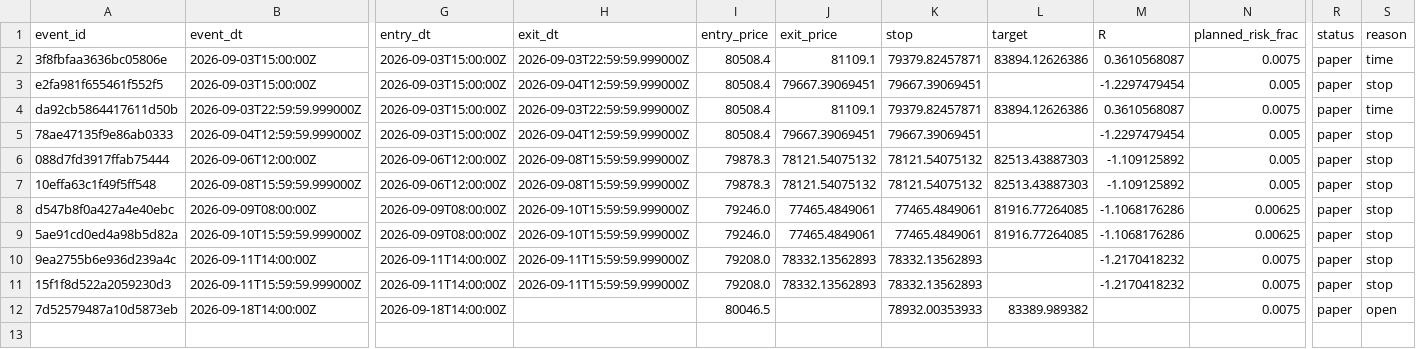
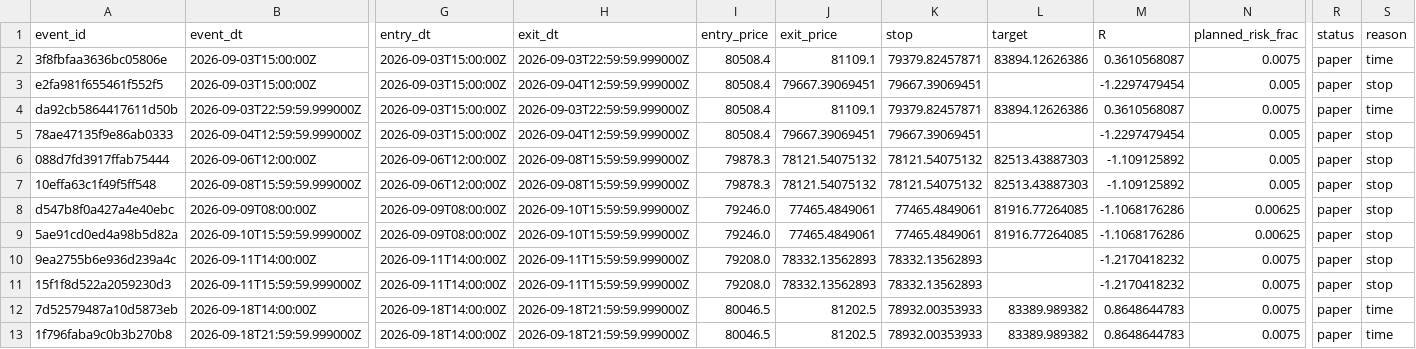
Before and after one commit to alexgf004-maker/BTC-Strategy-Monitor, a CSV file: runtime/forward_events.csv, drawn as a sheet; only a part is shown, gaps mark what is left out; rows hold the shown columns only; the diff names each change by its address in the sheet, - before the commit and + after, or states it on an @@ line.

```diff
--- a/runtime/forward_events.csv
+++ b/runtime/forward_events.csv
-H12 (exit_dt): (empty)
+H12 (exit_dt): 2026-09-18T21:59:59.999000Z
-J12 (exit_price): (empty)
+J12 (exit_price): 81202.5
-M12 (R): (empty)
+M12 (R): 0.8648644783
-S12 (reason): open
+S12 (reason): time
+row 13: 1f796faba9c0b3b270b8 | 2026-09-18T21:59:59.999000Z | 2026-09-18T14:00:00Z | 2026-09-18T21:59:59.999000Z | 80046.5 | 81202.5 | 78932.00353933 | 83389.989382 | 0.8648644783 | 0.0075 | paper | time
```
Also changed, not shown: 2 other files.
